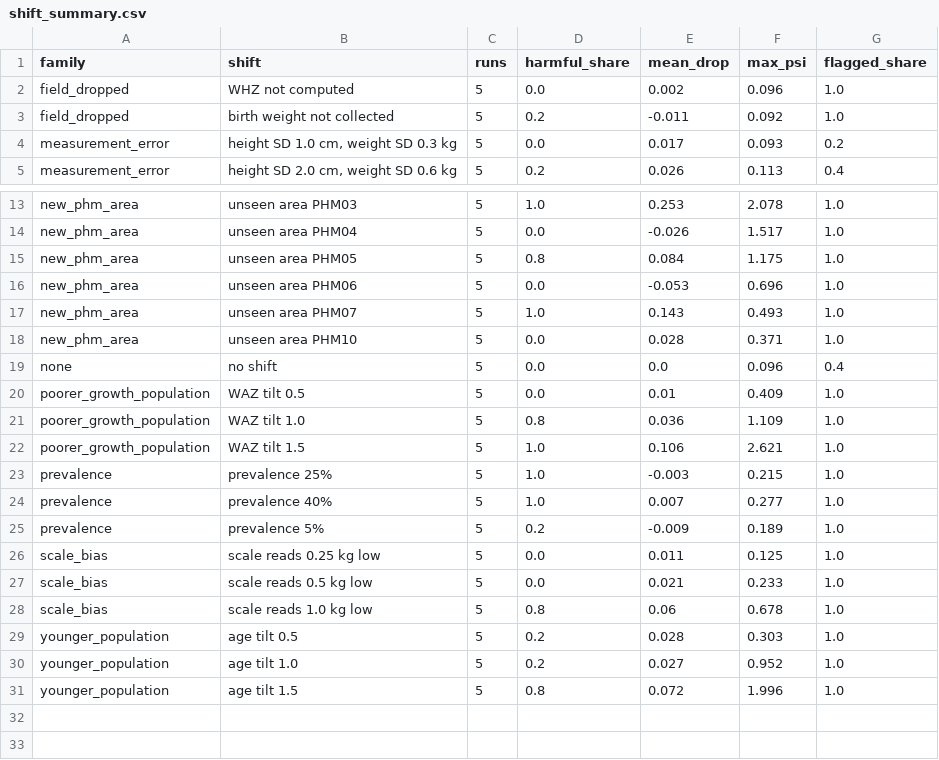
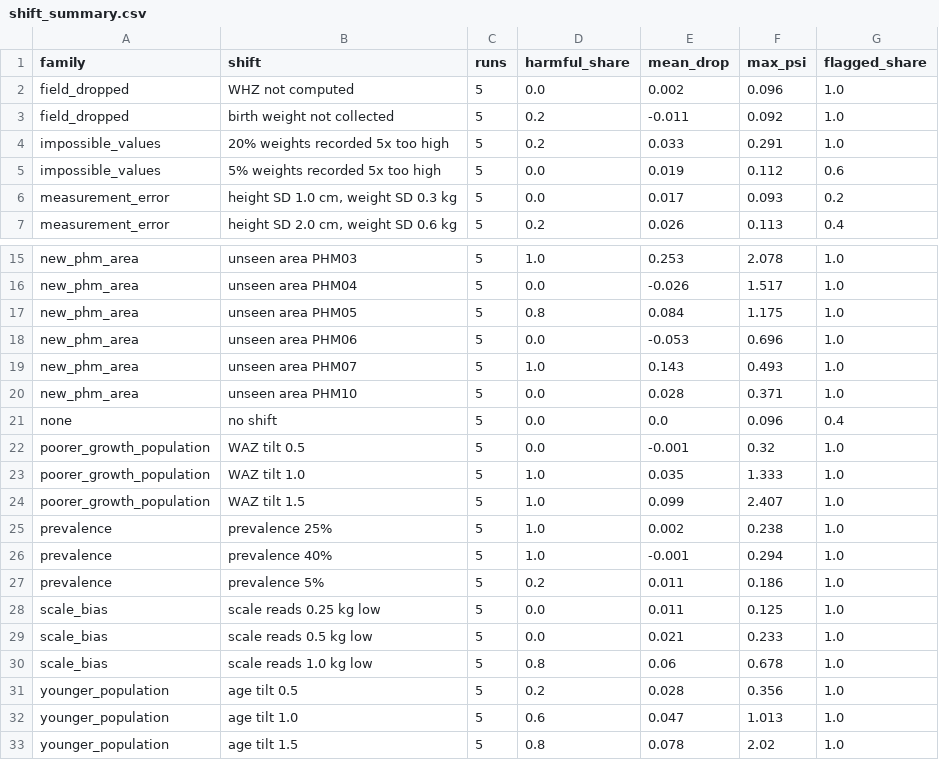
Before and after one commit to naweedhah/Research_Project, a CSV file: components/c3_reliability_maintenance/results/c3_underweight/shift_summary.csv, drawn as a sheet; only a part is shown, gaps mark what is left out.

```diff
--- a/components/c3_reliability_maintenance/results/c3_underweight/shift_summary.csv
+++ b/components/c3_reliability_maintenance/results/c3_underweight/shift_summary.csv
@@ -3,2 +3,4 @@ field_dropped,WHZ not computed,5,0.0,0.002,0.096,1.0
 field_dropped,birth weight not collected,5,0.2,-0.011,0.092,1.0
+impossible_values,20% weights recorded 5x too high,5,0.2,0.033,0.291,1.0
+impossible_values,5% weights recorded 5x too high,5,0.0,0.019,0.112,0.6
 measurement_error,"height SD 1.0 cm, weight SD 0.3 kg",5,0.0,0.017,0.093,0.2
@@ -19,8 +21,8 @@ new_phm_area,unseen area PHM10,5,0.0,0.028,0.371,1.0
 none,no shift,5,0.0,0.0,0.096,0.4
-poorer_growth_population,WAZ tilt 0.5,5,0.0,0.01,0.409,1.0
-poorer_growth_population,WAZ tilt 1.0,5,0.8,0.036,1.109,1.0
-poorer_growth_population,WAZ tilt 1.5,5,1.0,0.106,2.621,1.0
-prevalence,prevalence 25%,5,1.0,-0.003,0.215,1.0
-prevalence,prevalence 40%,5,1.0,0.007,0.277,1.0
-prevalence,prevalence 5%,5,0.2,-0.009,0.189,1.0
+poorer_growth_population,WAZ tilt 0.5,5,0.0,-0.001,0.32,1.0
+poorer_growth_population,WAZ tilt 1.0,5,1.0,0.035,1.333,1.0
+poorer_growth_population,WAZ tilt 1.5,5,1.0,0.099,2.407,1.0
+prevalence,prevalence 25%,5,1.0,0.002,0.238,1.0
+prevalence,prevalence 40%,5,1.0,-0.001,0.294,1.0
+prevalence,prevalence 5%,5,0.2,0.011,0.186,1.0
 scale_bias,scale reads 0.25 kg low,5,0.0,0.011,0.125,1.0
@@ -28,4 +30,4 @@ scale_bias,scale reads 0.5 kg low,5,0.0,0.021,0.233,1.0
 scale_bias,scale reads 1.0 kg low,5,0.8,0.06,0.678,1.0
-younger_population,age tilt 0.5,5,0.2,0.028,0.303,1.0
-younger_population,age tilt 1.0,5,0.2,0.027,0.952,1.0
-younger_population,age tilt 1.5,5,0.8,0.072,1.996,1.0
+younger_population,age tilt 0.5,5,0.2,0.028,0.356,1.0
+younger_population,age tilt 1.0,5,0.6,0.047,1.013,1.0
+younger_population,age tilt 1.5,5,0.8,0.078,2.02,1.0
```
Also changed, not shown: components/c3_reliability_maintenance/results/c3_underweight/shifts.csv, components/c3_reliability_maintenance/results/c3_underweight/strategy_summary.csv, 19 other files.
